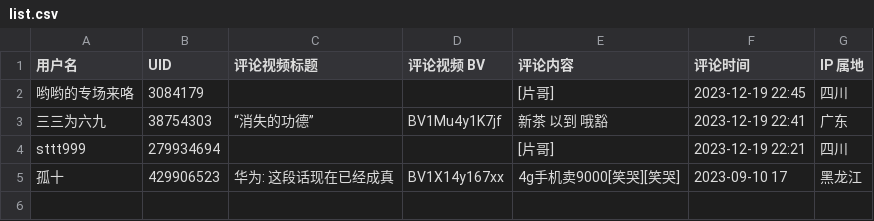
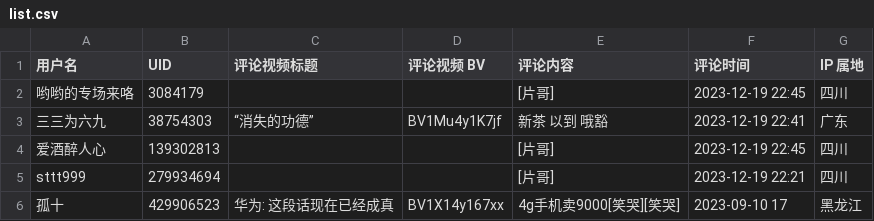
Before and after one commit to blacklisting/bilibili, a CSV file: list.csv, drawn as a sheet; the diff names each change by its address in the sheet, - before the commit and + after, or states it on an @@ line.

Commit message:
Update with a comment just seen.

```diff
--- a/list.csv
+++ b/list.csv
+row 4: 爱酒醉人心 | 139302813 |  |  | [片哥] | 2023-12-19 22:45 | 四川
```
